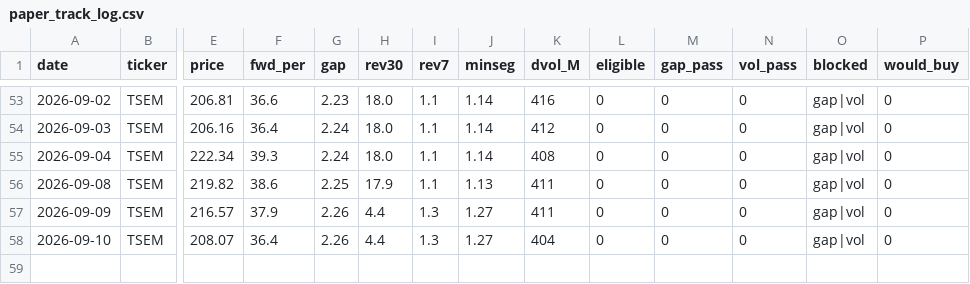
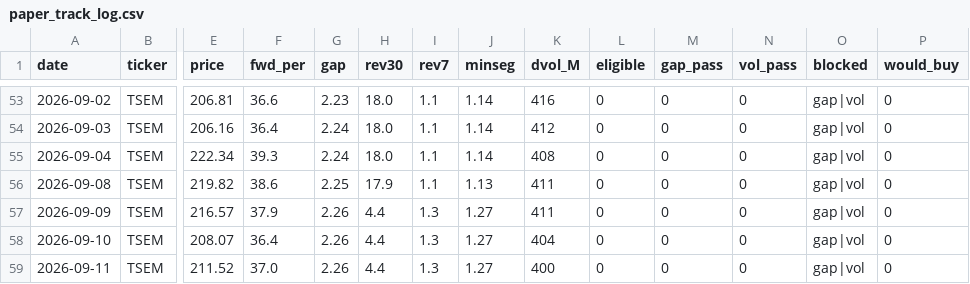
Before and after one commit to VolumeQuant/eps-momentum-us, a CSV file: research/paper_track_log.csv, drawn as a sheet; only a part is shown, gaps mark what is left out; rows hold the shown columns only; the diff names each change by its address in the sheet, - before the commit and + after, or states it on an @@ line.

```diff
--- a/research/paper_track_log.csv
+++ b/research/paper_track_log.csv
+row 59: 2026-09-11 | TSEM | 211.52 | 37.0 | 2.26 | 4.4 | 1.3 | 1.27 | 400 | 0 | 0 | 0 | gap|vol | 0
```
Also changed, not shown: 5 other files.
